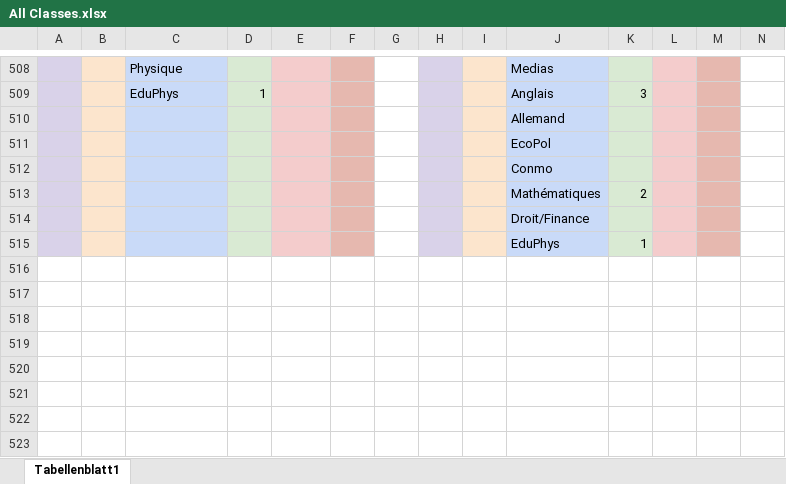
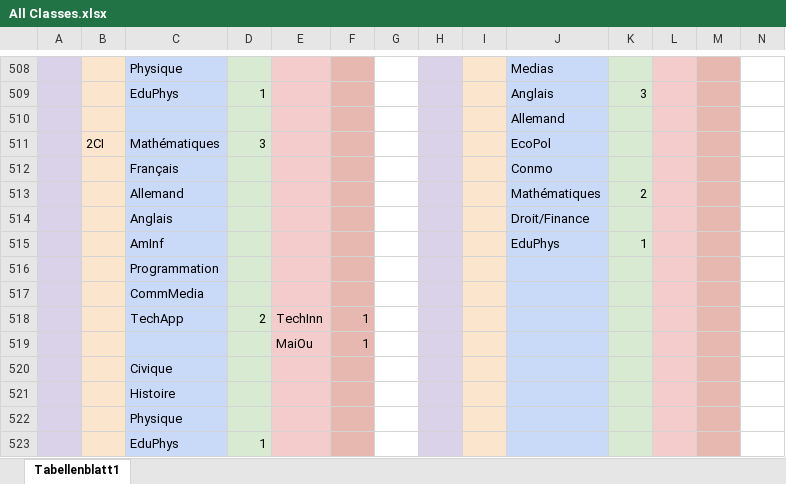
Before and after one commit to Krecharles/Datz, an Excel workbook: assets/All Classes.xlsx, sheet Tabellenblatt1, drawn as a sheet; only a part is shown, gaps mark what is left out; values as stored, in another font and other column widths than the file's, no borders; charts and pictures not drawn; removed rows and columns are numbered as before the commit, all else as after; rows hold the shown columns only; the diff names each change by its address in the sheet, - before the commit and + after, or states it on an @@ line.

Commit message:
Add files via upload

```diff
--- a/assets/All Classes.xlsx (sheet Tabellenblatt1)
+++ b/assets/All Classes.xlsx (sheet Tabellenblatt1)
-row 511:  |  |  |  |  |  |  |  |  | EcoPol
-row 512:  |  |  |  |  |  |  |  |  | Conmo
+row 511:  | 2CI | Mathématiques | 3 |  |  |  |  |  | EcoPol
+row 512:  |  | Français |  |  |  |  |  |  | Conmo
-C513: (empty)
+C513: Allemand
-C514: (empty)
+C514: Anglais
-C515: (empty)
+C515: AmInf
+row 516:  |  | Programmation
+row 517:  |  | CommMedia
+row 518:  |  | TechApp | 2 | TechInn | 1
+row 519:  |  |  |  | MaiOu | 1
+row 520:  |  | Civique
+row 521:  |  | Histoire
+row 522:  |  | Physique
+row 523:  |  | EduPhys | 1
```
Also changed, not shown: charts or pictures.
